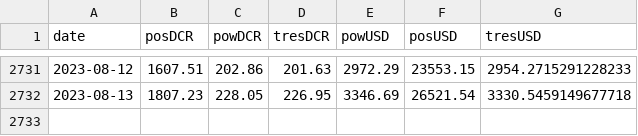
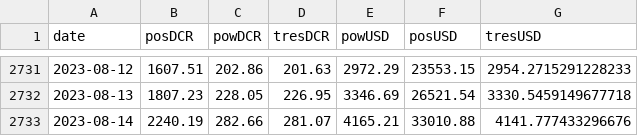
Before and after one commit to bochinchero/dcrpgdata, a CSV file: data/blockRewards.csv, drawn as a sheet; only a part is shown, gaps mark what is left out.

```diff
--- a/data/blockRewards.csv
+++ b/data/blockRewards.csv
@@ -2732 +2732,2 @@ date,posDCR,powDCR,tresDCR,powUSD,posUSD,tresUSD
 2023-08-13,1807.23,228.05,226.95,3346.69,26521.54,3330.5459149677718
+2023-08-14,2240.19,282.66,281.07,4165.21,33010.88,4141.777433296676
```
Also changed, not shown: data/blockVersions.csv, data/rvUSD.csv, 3 other files.
